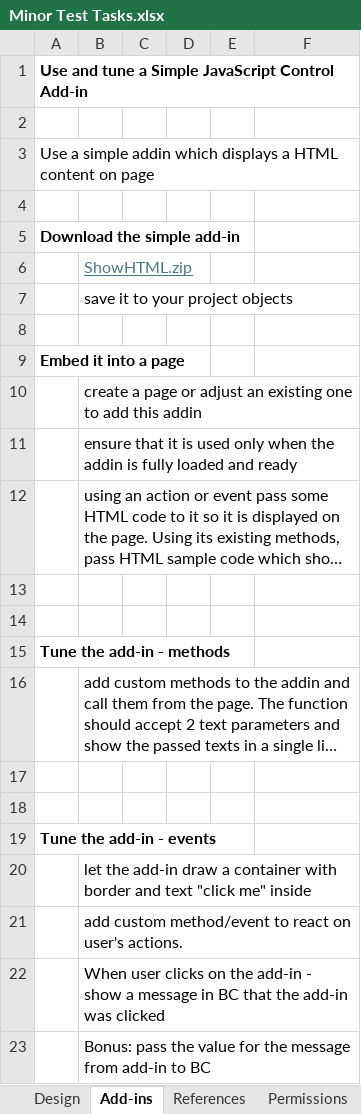
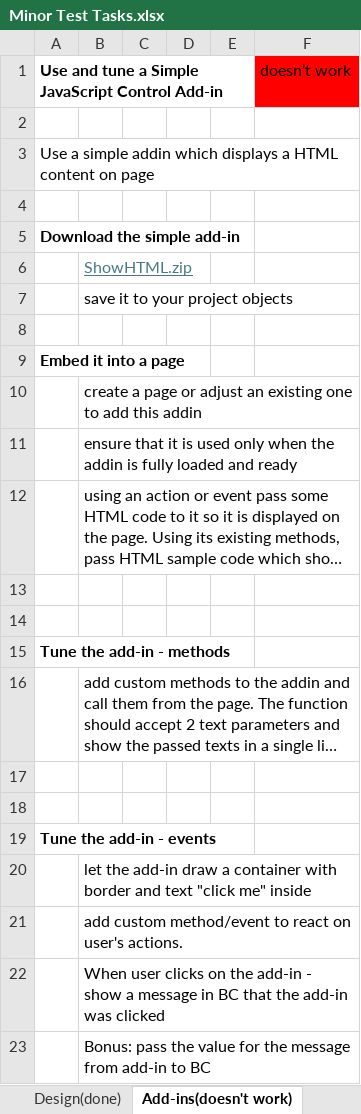
Before and after one commit to DmitrijYudin/Development_Plan, an Excel workbook: Minor Test Tasks.xlsx, sheet Add-ins(doesn't work), drawn as a sheet; long unchanged cells end in …; values as stored, in another font and other column widths than the file's, no borders; the diff names each change by its address in the sheet, - before the commit and + after, or states it on an @@ line.

```diff
--- a/Minor Test Tasks.xlsx (sheet Add-ins(doesn't work))
+++ b/Minor Test Tasks.xlsx (sheet Add-ins(doesn't work))
-sheet tab: Design
+sheet tab: Design(done)
-sheet tab: Add-ins
+sheet tab: Add-ins(doesn't work)
-F1: (empty)
+F1: doesn’t work
-F1 fill: none
+F1 fill: #FF0000
```
Also changed, not shown: sheet Queries(done), sheet Permissions(DONE), other sheet tabs, 8 other files.
